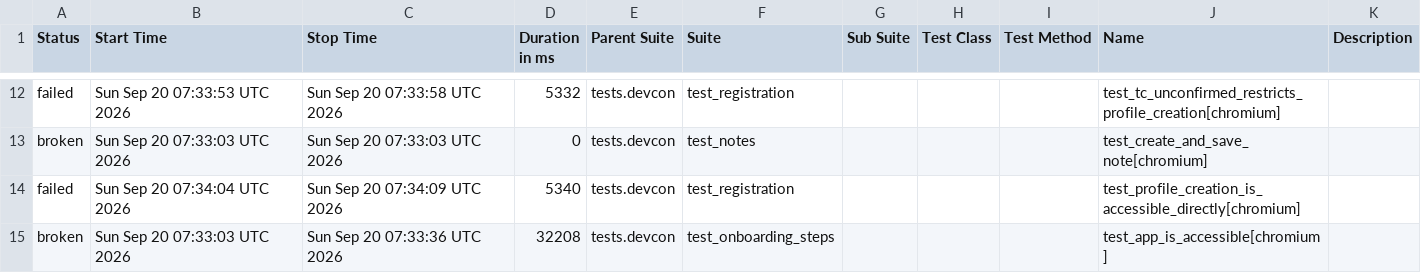
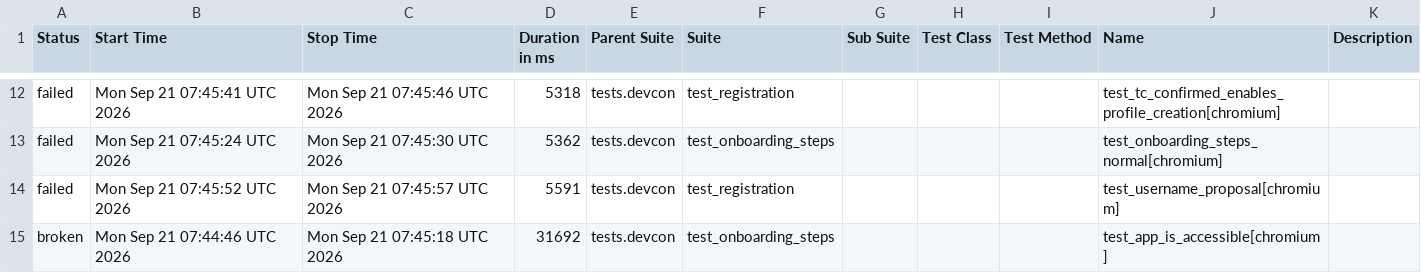
Before and after one commit to andrea-055/devcon_smoke_test, a CSV file: ETH.limo/data/suites.csv, drawn as a sheet; only a part is shown, gaps mark what is left out; the diff covers the shown part only.

```diff
--- a/ETH.limo/data/suites.csv
+++ b/ETH.limo/data/suites.csv
@@ -12,4 +12,4 @@
-"failed","Sun Sep 20 07:33:53 UTC 2026","Sun Sep 20 07:33:58 UTC 2026","5332","tests.devcon","test_registration","","","","test_tc_unconfirmed_restricts_profile_creation[chromium]",""
-"broken","Sun Sep 20 07:33:03 UTC 2026","Sun Sep 20 07:33:03 UTC 2026","0","tests.devcon","test_notes","","","","test_create_and_save_note[chromium]",""
-"failed","Sun Sep 20 07:34:04 UTC 2026","Sun Sep 20 07:34:09 UTC 2026","5340","tests.devcon","test_registration","","","","test_profile_creation_is_accessible_directly[chromium]",""
-"broken","Sun Sep 20 07:33:03 UTC 2026","Sun Sep 20 07:33:36 UTC 2026","32208","tests.devcon","test_onboarding_steps","","","","test_app_is_accessible[chromium]",""
+"failed","Mon Sep 21 07:45:41 UTC 2026","Mon Sep 21 07:45:46 UTC 2026","5318","tests.devcon","test_registration","","","","test_tc_confirmed_enables_profile_creation[chromium]",""
+"failed","Mon Sep 21 07:45:24 UTC 2026","Mon Sep 21 07:45:30 UTC 2026","5362","tests.devcon","test_onboarding_steps","","","","test_onboarding_steps_normal[chromium]",""
+"failed","Mon Sep 21 07:45:52 UTC 2026","Mon Sep 21 07:45:57 UTC 2026","5591","tests.devcon","test_registration","","","","test_username_proposal[chromium]",""
+"broken","Mon Sep 21 07:44:46 UTC 2026","Mon Sep 21 07:45:18 UTC 2026","31692","tests.devcon","test_onboarding_steps","","","","test_app_is_accessible[chromium]",""
```
Also changed, not shown: 3 added rows, 3 removed rows and 25 edited cells elsewhere in this file, 54 other files.
